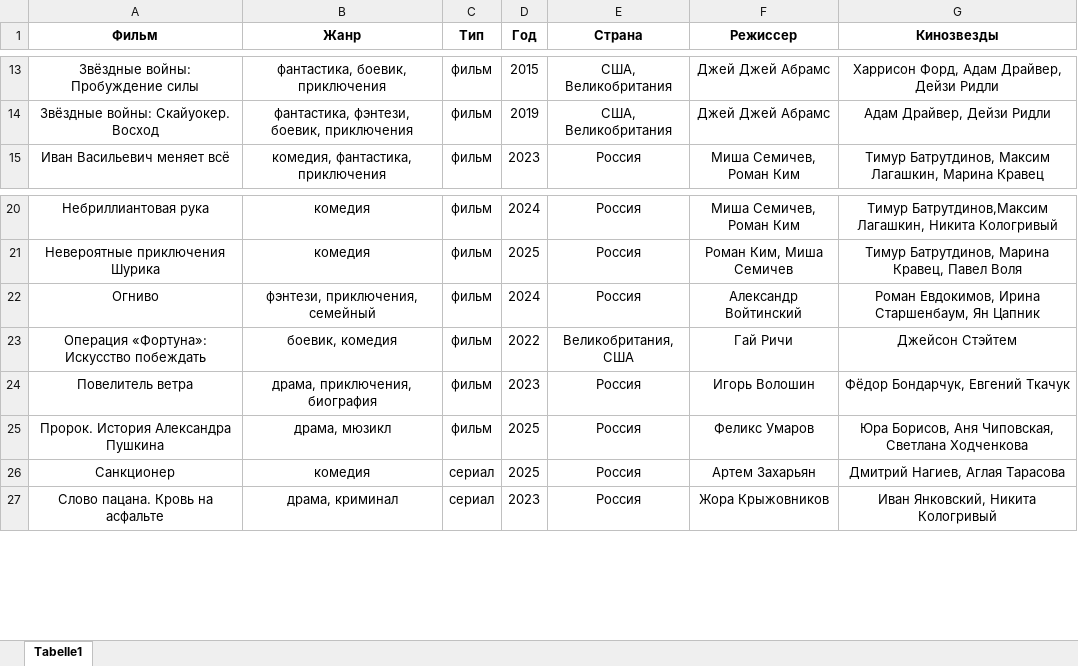
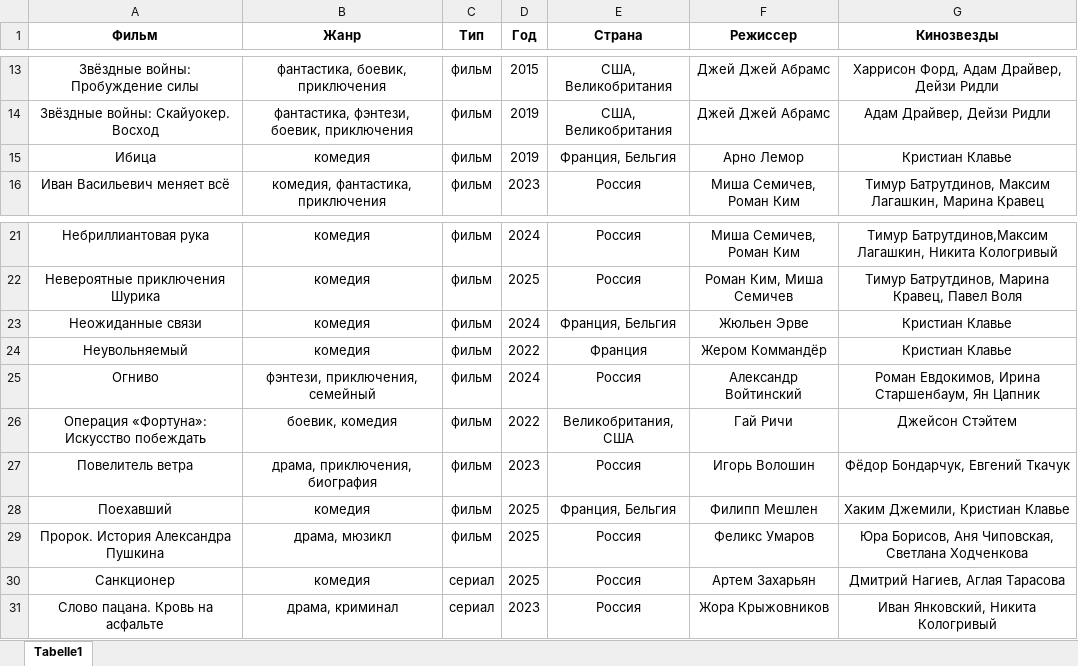
Before and after one commit to vster/Excel, an Excel workbook: Анализ/Кино/Кинофильмы.xlsx, sheet Tabelle1, drawn as a sheet; only a part is shown, gaps mark what is left out; values as stored, in another font and other column widths than the file's, no borders; the diff names each change by its address in the sheet, - before the commit and + after, or states it on an @@ line.

Commit message:
Кинофильмы

```diff
--- a/Анализ/Кино/Кинофильмы.xlsx (sheet Tabelle1)
+++ b/Анализ/Кино/Кинофильмы.xlsx (sheet Tabelle1)
+row 15: Ибица | комедия | фильм | 2019 | Франция, Бельгия | Арно Лемор | Кристиан Клавье
+row 23: Неожиданные связи | комедия | фильм | 2024 | Франция, Бельгия | Жюльен Эрве | Кристиан Клавье
+row 24: Неувольняемый | комедия | фильм | 2022 | Франция | Жером Коммандёр | Кристиан Клавье
+row 28: Поехавший | комедия | фильм | 2025 | Франция, Бельгия | Филипп Мешлен | Хаким Джемили, Кристиан Клавье
```
